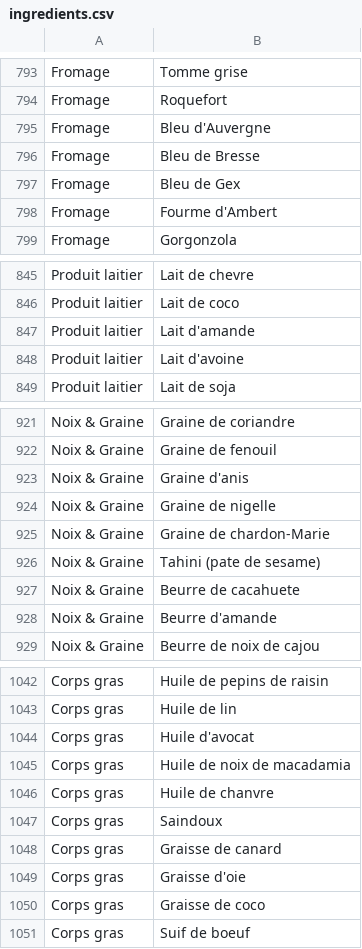
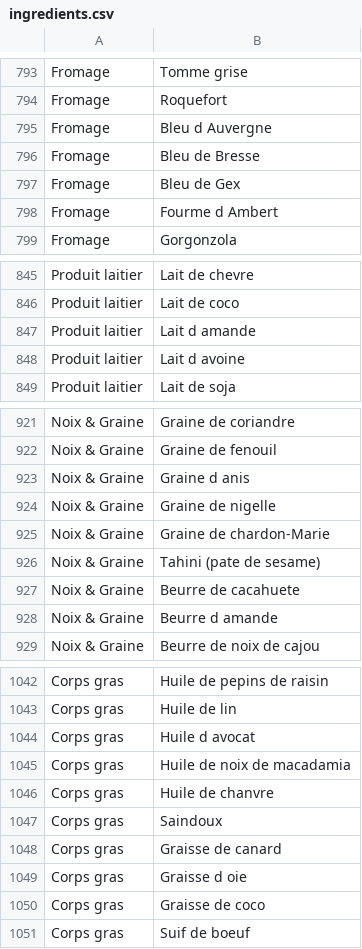
Before and after one commit to l-L-E-N-A-l/SAE_BDD, a CSV file: csv_sources/ingredients.csv, drawn as a sheet; only a part is shown, gaps mark what is left out; the diff covers the shown part only.

```diff
--- a/csv_sources/ingredients.csv
+++ b/csv_sources/ingredients.csv
@@ -794,6 +794,6 @@ Fromage,Tomme grise
 Fromage,Roquefort
-Fromage,Bleu d'Auvergne
+Fromage,Bleu d Auvergne
 Fromage,Bleu de Bresse
 Fromage,Bleu de Gex
-Fromage,Fourme d'Ambert
+Fromage,Fourme d Ambert
 Fromage,Gorgonzola
@@ -846,4 +846,4 @@ Produit laitier,Lait de chevre
 Produit laitier,Lait de coco
-Produit laitier,Lait d'amande
-Produit laitier,Lait d'avoine
+Produit laitier,Lait d amande
+Produit laitier,Lait d avoine
 Produit laitier,Lait de soja
@@ -922,3 +922,3 @@ Noix & Graine,Graine de coriandre
 Noix & Graine,Graine de fenouil
-Noix & Graine,Graine d'anis
+Noix & Graine,Graine d anis
 Noix & Graine,Graine de nigelle
@@ -927,3 +927,3 @@ Noix & Graine,Tahini (pate de sesame)
 Noix & Graine,Beurre de cacahuete
-Noix & Graine,Beurre d'amande
+Noix & Graine,Beurre d amande
 Noix & Graine,Beurre de noix de cajou
@@ -1043,3 +1043,3 @@ Corps gras,Huile de pepins de raisin
 Corps gras,Huile de lin
-Corps gras,Huile d'avocat
+Corps gras,Huile d avocat
 Corps gras,Huile de noix de macadamia
@@ -1048,3 +1048,3 @@ Corps gras,Saindoux
 Corps gras,Graisse de canard
-Corps gras,Graisse d'oie
+Corps gras,Graisse d oie
 Corps gras,Graisse de coco
```
Also changed, not shown: 42 edited cells elsewhere in this file, 6 other files.
